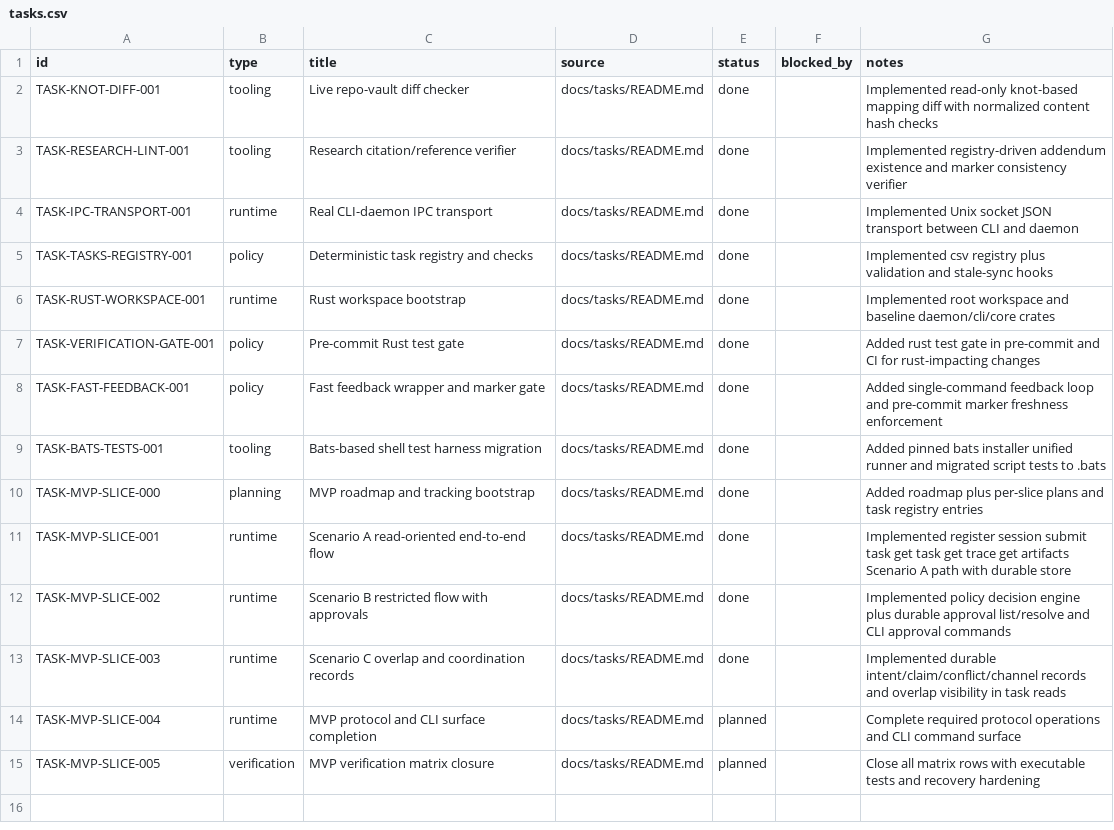
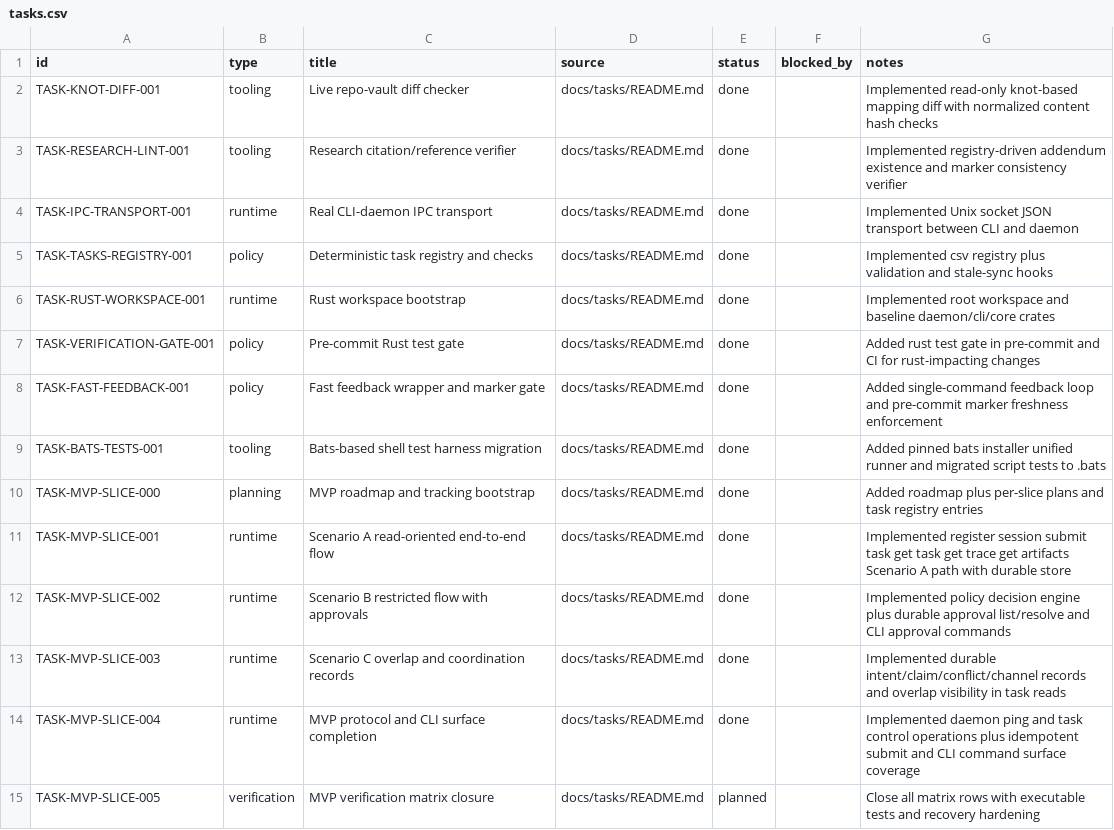
Before and after one commit to dikini/sharo, a CSV file: docs/tasks/tasks.csv, drawn as a sheet.

Commit message:
feat(mvp): complete protocol and cli surface

```diff
--- a/docs/tasks/tasks.csv
+++ b/docs/tasks/tasks.csv
@@ -13,3 +13,3 @@ TASK-MVP-SLICE-002,runtime,Scenario B restricted flow with approvals,docs/tasks/
 TASK-MVP-SLICE-003,runtime,Scenario C overlap and coordination records,docs/tasks/README.md,done,,Implemented durable intent/claim/conflict/channel records and overlap visibility in task reads
-TASK-MVP-SLICE-004,runtime,MVP protocol and CLI surface completion,docs/tasks/README.md,planned,,Complete required protocol operations and CLI command surface
+TASK-MVP-SLICE-004,runtime,MVP protocol and CLI surface completion,docs/tasks/README.md,done,,Implemented daemon ping and task control operations plus idempotent submit and CLI command surface coverage
 TASK-MVP-SLICE-005,verification,MVP verification matrix closure,docs/tasks/README.md,planned,,Close all matrix rows with executable tests and recovery hardening
```
Also changed, not shown: 8 other files.
